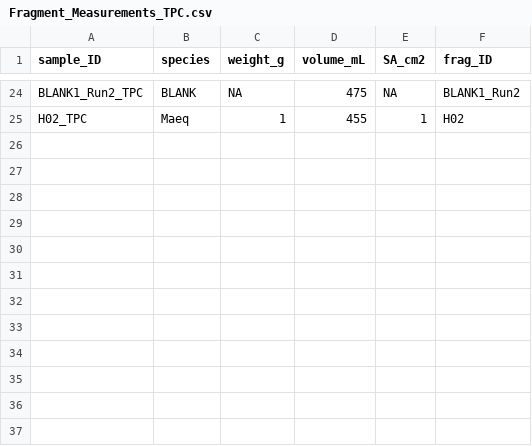
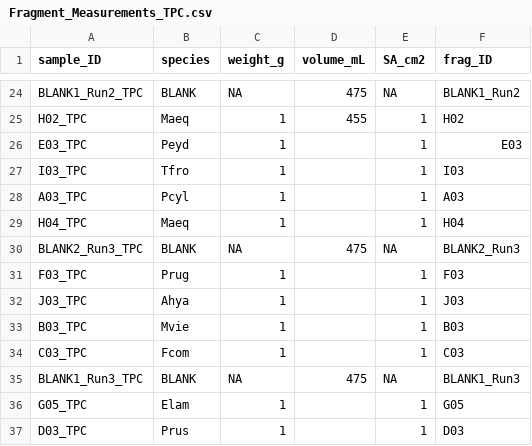
Before and after one commit to njsilbiger/Oki_TPC_PI, a CSV file: Data/RespoFiles/TPC/Fragment_Measurements_TPC.csv, drawn as a sheet; only a part is shown, gaps mark what is left out; the diff names each change by its address in the sheet, - before the commit and + after, or states it on an @@ line.

```diff
--- a/Data/RespoFiles/TPC/Fragment_Measurements_TPC.csv
+++ b/Data/RespoFiles/TPC/Fragment_Measurements_TPC.csv
+row 26: E03_TPC | Peyd | 1 |  | 1 | E03
+row 27: I03_TPC | Tfro | 1 |  | 1 | I03
+row 28: A03_TPC | Pcyl | 1 |  | 1 | A03
+row 29: H04_TPC | Maeq | 1 |  | 1 | H04
+row 30: BLANK2_Run3_TPC | BLANK | NA | 475 | NA | BLANK2_Run3
+row 31: F03_TPC | Prug | 1 |  | 1 | F03
+row 32: J03_TPC | Ahya | 1 |  | 1 | J03
+row 33: B03_TPC | Mvie | 1 |  | 1 | B03
+row 34: C03_TPC | Fcom | 1 |  | 1 | C03
+row 35: BLANK1_Run3_TPC | BLANK | NA | 475 | NA | BLANK1_Run3
+row 36: G05_TPC | Elam | 1 |  | 1 | G05
+row 37: D03_TPC | Prus | 1 |  | 1 | D03
```
Also changed, not shown: 1 other file.
